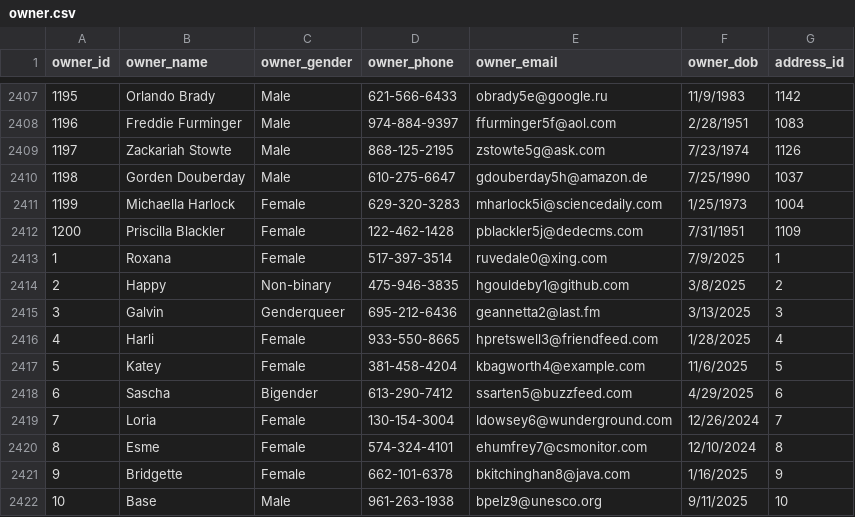
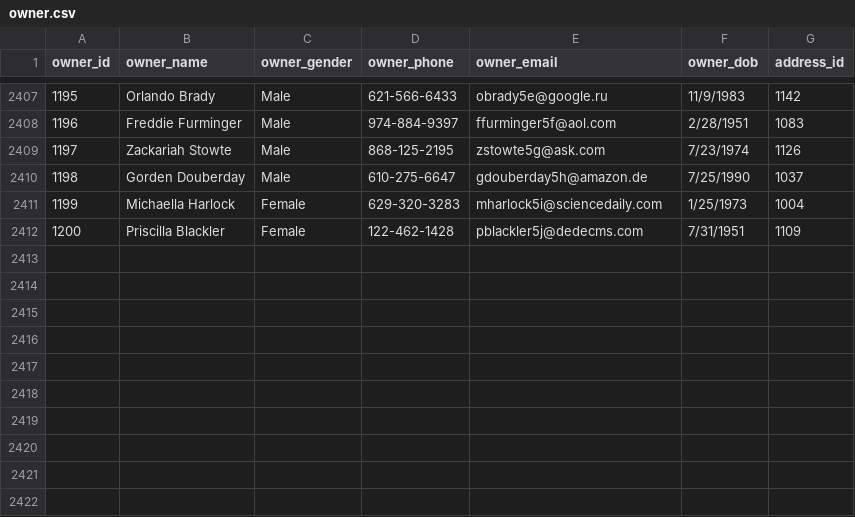
Before and after one commit to AsifaSiraj/DWM-Project, a CSV file: Database/Datasets/owner.csv, drawn as a sheet; only a part is shown, gaps mark what is left out; the diff names each change by its address in the sheet, - before the commit and + after, or states it on an @@ line.

```diff
--- a/Database/Datasets/owner.csv
+++ b/Database/Datasets/owner.csv
-row 2413: 1 | Roxana | Female | 517-397-3514 | ruvedale0@xing.com | 7/9/2025 | 1
-row 2414: 2 | Happy | Non-binary | 475-946-3835 | hgouldeby1@github.com | 3/8/2025 | 2
-row 2415: 3 | Galvin | Genderqueer | 695-212-6436 | geannetta2@last.fm | 3/13/2025 | 3
-row 2416: 4 | Harli | Female | 933-550-8665 | hpretswell3@friendfeed.com | 1/28/2025 | 4
-row 2417: 5 | Katey | Female | 381-458-4204 | kbagworth4@example.com | 11/6/2025 | 5
-row 2418: 6 | Sascha | Bigender | 613-290-7412 | ssarten5@buzzfeed.com | 4/29/2025 | 6
-row 2419: 7 | Loria | Female | 130-154-3004 | ldowsey6@wunderground.com | 12/26/2024 | 7
-row 2420: 8 | Esme | Female | 574-324-4101 | ehumfrey7@csmonitor.com | 12/10/2024 | 8
-row 2421: 9 | Bridgette | Female | 662-101-6378 | bkitchinghan8@java.com | 1/16/2025 | 9
-row 2422: 10 | Base | Male | 961-263-1938 | bpelz9@unesco.org | 9/11/2025 | 10
```
Also changed, not shown: Database/Datasets/address.csv, Database/Datasets/agent.csv, 10 other files.
